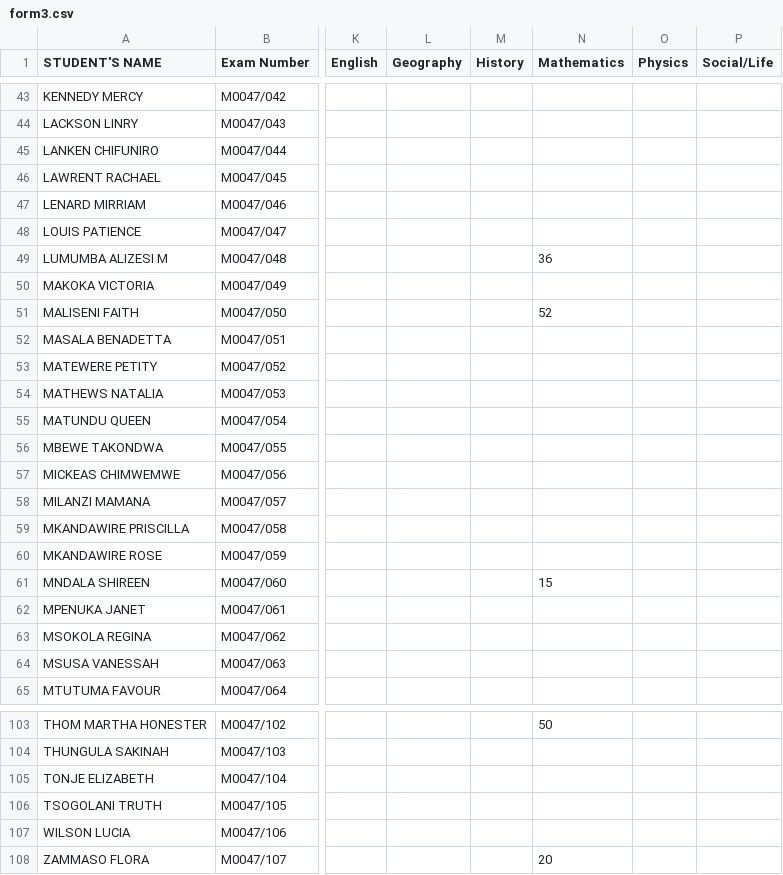
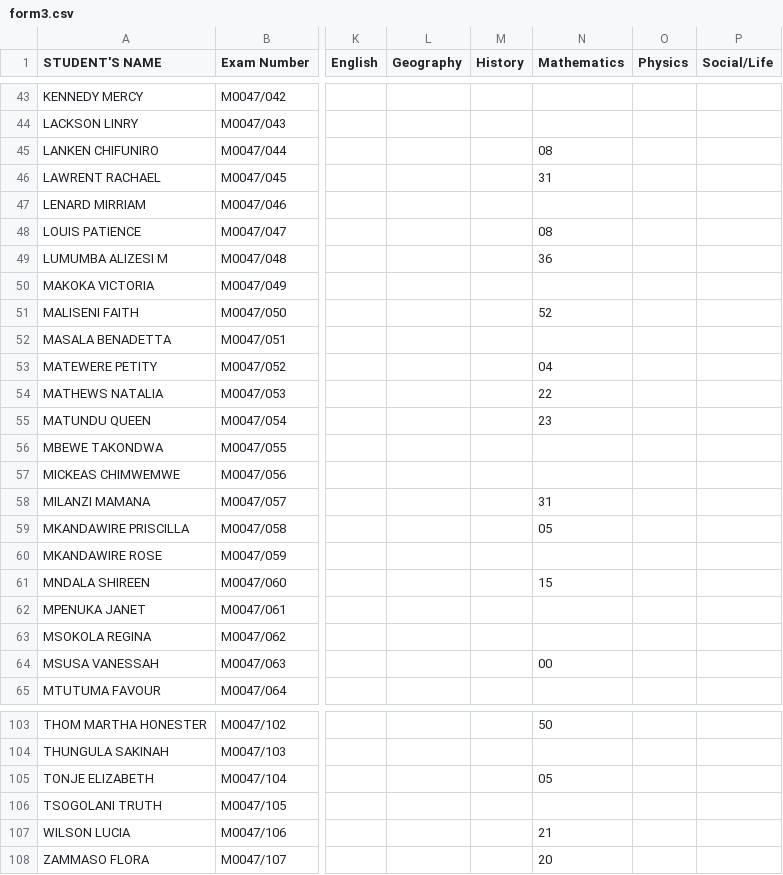
Before and after one commit to magawass/m, a CSV file: form3.csv, drawn as a sheet; only a part is shown, gaps mark what is left out; the diff covers the shown part only; the diff names each change by its address in the sheet, - before the commit and + after, or states it on an @@ line.

Commit message:
Update: form3 - Mathematics (7/31/2026, 10:20:34 AM)

```diff
--- a/form3.csv
+++ b/form3.csv
-N45 (Mathematics): (empty)
+N45 (Mathematics): 08
-N46 (Mathematics): (empty)
+N46 (Mathematics): 31
-N48 (Mathematics): (empty)
+N48 (Mathematics): 08
-N53 (Mathematics): (empty)
+N53 (Mathematics): 04
-N54 (Mathematics): (empty)
+N54 (Mathematics): 22
-N55 (Mathematics): (empty)
+N55 (Mathematics): 23
-N58 (Mathematics): (empty)
+N58 (Mathematics): 31
-N59 (Mathematics): (empty)
+N59 (Mathematics): 05
-N64 (Mathematics): (empty)
+N64 (Mathematics): 00
-N105 (Mathematics): (empty)
+N105 (Mathematics): 05
-N107 (Mathematics): (empty)
+N107 (Mathematics): 21
```
Also changed, not shown: 38 edited cells elsewhere in this file.
